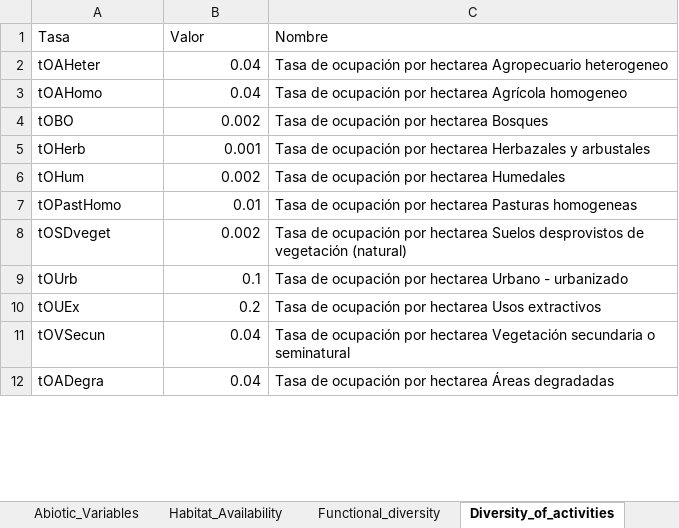
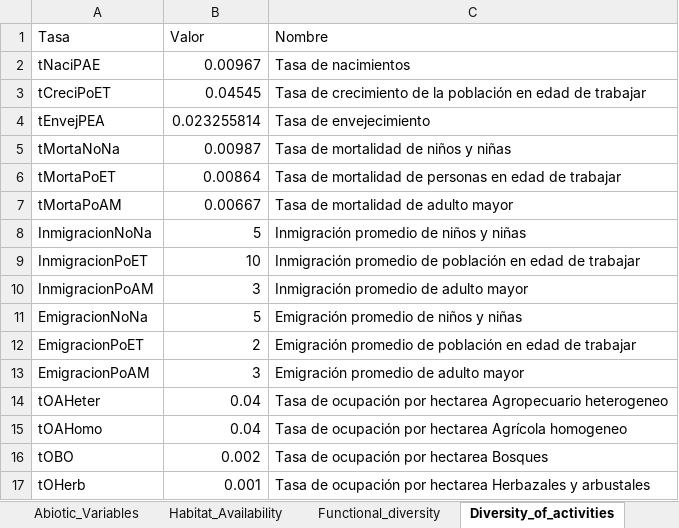
Before and after one commit to PEM-Humboldt/herramienta-resiliencia-simulador, an Excel workbook: condiciones_iniciales/parameters.xlsx, sheet Diversity_of_activities, drawn as a sheet; only a part is shown; the shorter side is filled out with more unchanged rows; values as stored, in another font and other column widths than the file's, no borders; the diff covers the shown part only; the diff names each change by its address in the sheet, - before the commit and + after, or states it on an @@ line.

```diff
--- a/condiciones_iniciales/parameters.xlsx (sheet Diversity_of_activities)
+++ b/condiciones_iniciales/parameters.xlsx (sheet Diversity_of_activities)
+row 2: tNaciPAE | 0.00967 | Tasa de nacimientos
+row 3: tCreciPoET | 0.04545 | Tasa de crecimiento de la población en edad de trabajar
+row 4: tEnvejPEA | 0.023255814 | Tasa de envejecimiento
+row 5: tMortaNoNa | 0.00987 | Tasa de mortalidad de niños y niñas
+row 6: tMortaPoET | 0.00864 | Tasa de mortalidad de personas en edad de trabajar
+row 7: tMortaPoAM | 0.00667 | Tasa de mortalidad de adulto mayor
+row 8: InmigracionNoNa | 5 | Inmigración promedio de niños y niñas
+row 9: InmigracionPoET | 10 | Inmigración promedio de población en edad de trabajar
+row 10: InmigracionPoAM | 3 | Inmigración promedio de adulto mayor
+row 11: EmigracionNoNa | 5 | Emigración promedio de niños y niñas
+row 12: EmigracionPoET | 2 | Emigración promedio de población en edad de trabajar
+row 13: EmigracionPoAM | 3 | Emigración promedio de adulto mayor
```
Also changed, not shown: 1 added row, 8 removed rows and 20 edited cells elsewhere in this sheet, sheet water_parameters, sheet Social_fabric, sheet Functional_diversity, sheet initial_conditions, sheet Habitat_Availability.
